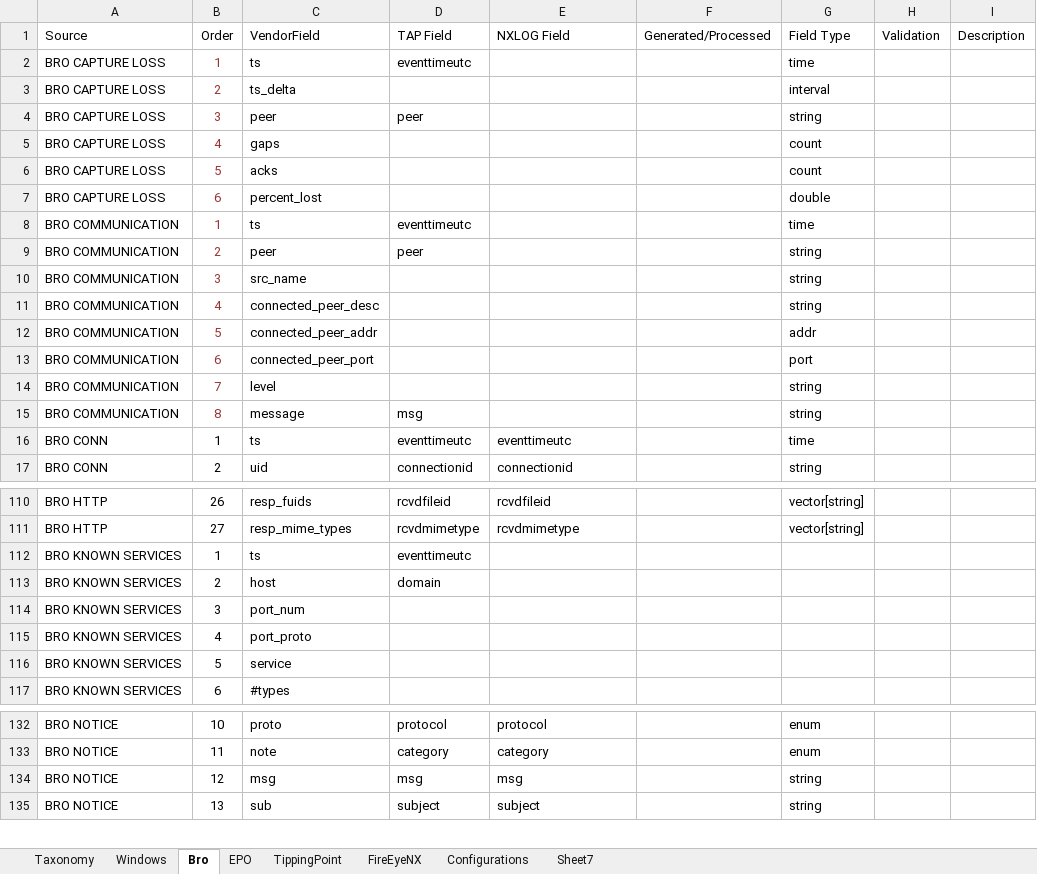
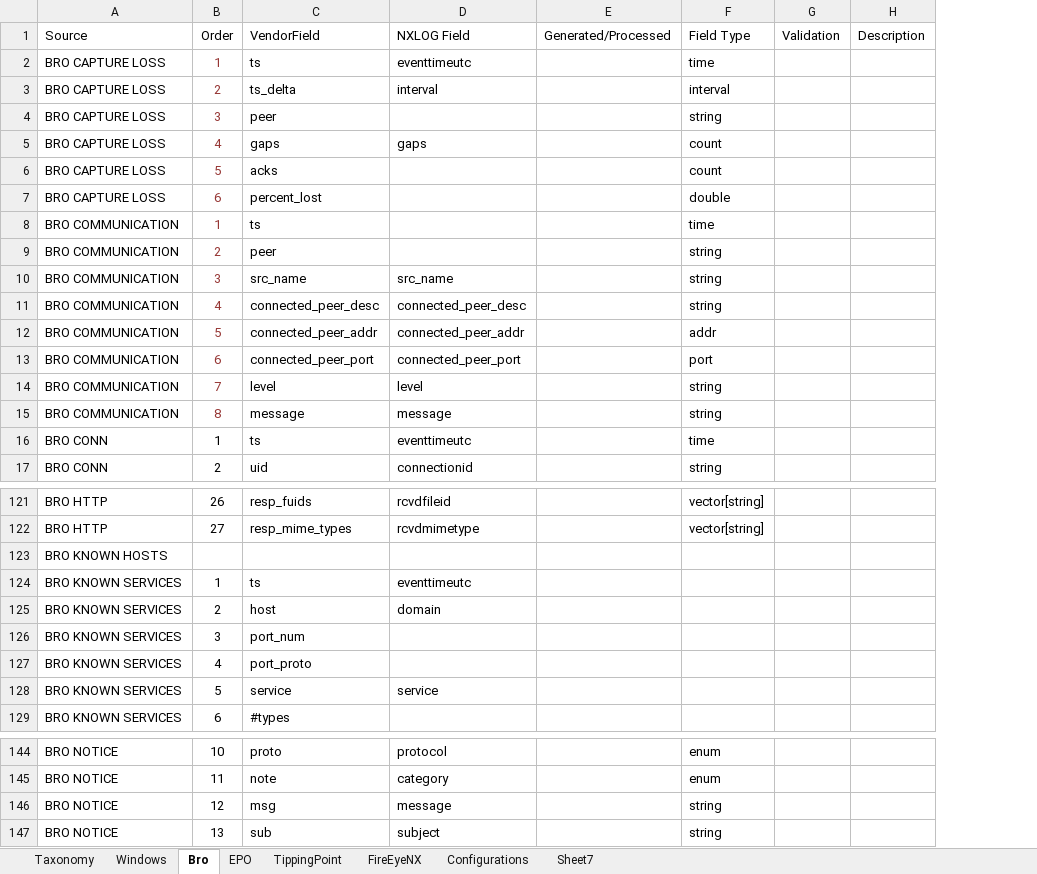
Before and after one commit to pentestfail/Bro-KEN, an Excel workbook: Translations.xlsx, sheet Bro, drawn as a sheet; only a part is shown, gaps mark what is left out; values as stored, in another font and other column widths than the file's, no borders; table styles not drawn; removed rows and columns are numbered as before the commit, all else as after; the diff covers the shown part only; the diff names each change by its address in the sheet, - before the commit and + after, or states it on an @@ line.

```diff
--- a/Translations.xlsx (sheet Bro)
+++ b/Translations.xlsx (sheet Bro)
-column D (TAP Field), rows 2-17: eventtimeutc |  | peer |  |  |  | eventtimeutc | peer |  |  |  |  |  | msg | eventtimeutc | connectionid; rows 110-113: rcvdfileid | rcvdmimetype | eventtimeutc | domain; rows 132-135: protocol | category | msg | subject
-D2 (NXLOG Field): (empty)
+D2 (NXLOG Field): eventtimeutc
-D3 (NXLOG Field): (empty)
+D3 (NXLOG Field): interval
-D5 (NXLOG Field): (empty)
+D5 (NXLOG Field): gaps
-D10 (NXLOG Field): (empty)
+D10 (NXLOG Field): src_name
-D11 (NXLOG Field): (empty)
+D11 (NXLOG Field): connected_peer_desc
-D12 (NXLOG Field): (empty)
+D12 (NXLOG Field): connected_peer_addr
-D13 (NXLOG Field): (empty)
+D13 (NXLOG Field): connected_peer_port
-D14 (NXLOG Field): (empty)
+D14 (NXLOG Field): level
-D15 (NXLOG Field): (empty)
+D15 (NXLOG Field): message
@@ row 239 moved to row 123: BRO KNOWN HOSTS @@
-D124 (NXLOG Field): (empty)
+D124 (NXLOG Field): eventtimeutc
-D125 (NXLOG Field): (empty)
+D125 (NXLOG Field): domain
-D128 (NXLOG Field): (empty)
+D128 (NXLOG Field): service
-D146 (NXLOG Field): msg
+D146 (NXLOG Field): message
```
Also changed, not shown: 16 added rows, 1 removed row, 3 moved rows and 1 edited cell elsewhere in this sheet, 14 other files.
